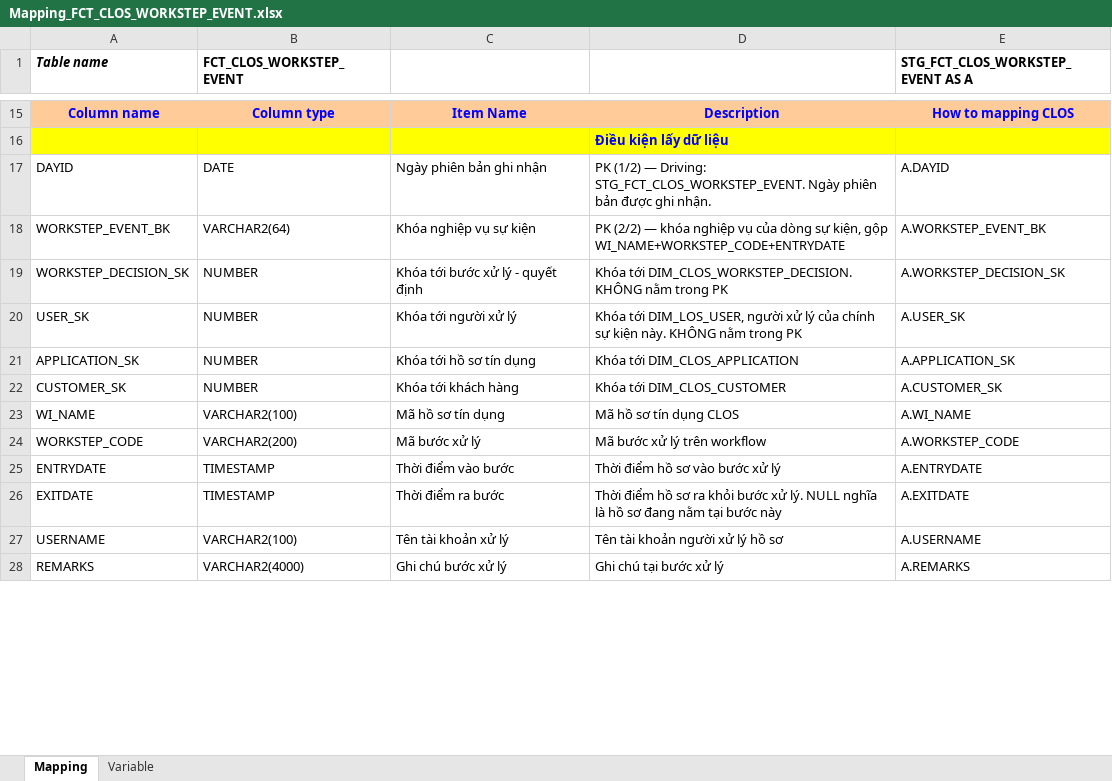
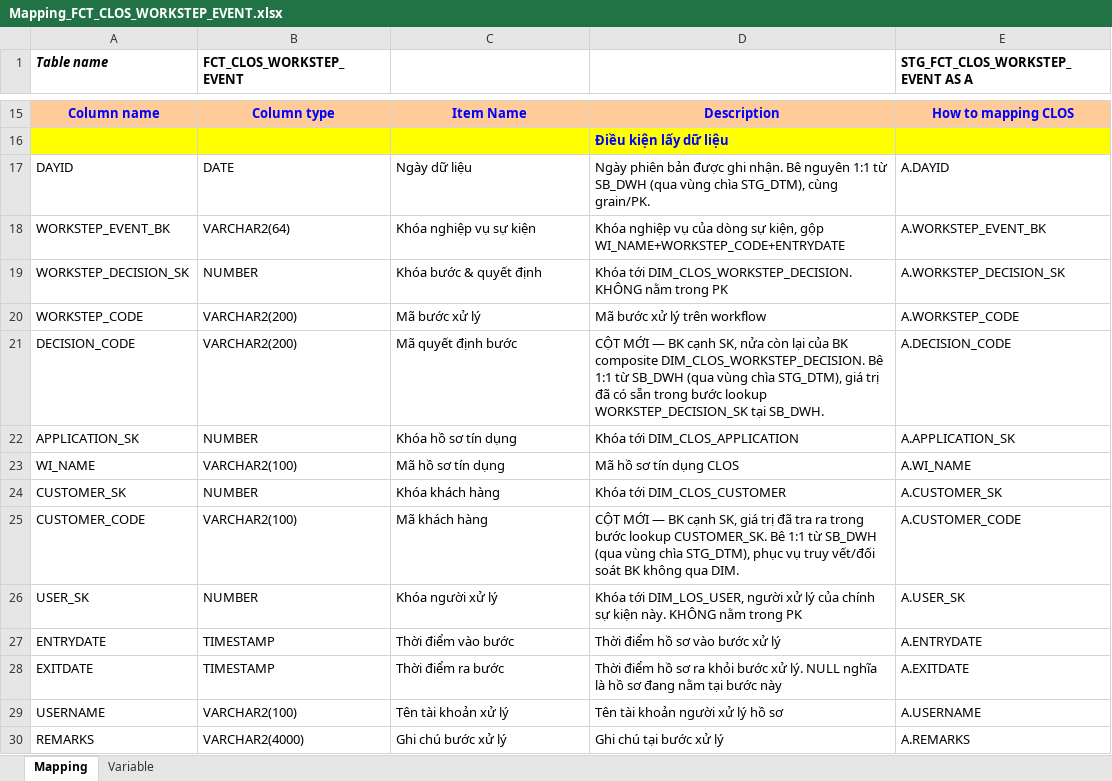
Before and after one commit to chien1198/sb-mapping-gen, an Excel workbook: mapping/PDTD_DTM/Mapping_FCT_CLOS_WORKSTEP_EVENT.xlsx, sheet Mapping, drawn as a sheet; only a part is shown, gaps mark what is left out; values as stored, in another font and other column widths than the file's, no borders; removed rows and columns are numbered as before the commit, all else as after; the diff covers the shown part only; the diff names each change by its address in the sheet, - before the commit and + after, or states it on an @@ line.

```diff
--- a/mapping/PDTD_DTM/Mapping_FCT_CLOS_WORKSTEP_EVENT.xlsx (sheet Mapping)
+++ b/mapping/PDTD_DTM/Mapping_FCT_CLOS_WORKSTEP_EVENT.xlsx (sheet Mapping)
-C17: Ngày phiên bản ghi nhận
+C17: Ngày dữ liệu
-D17: PK (1/2) — Driving: STG_FCT_CLOS_WORKSTEP_EVENT. Ngày phiên bản được ghi nhận.
+D17: Ngày phiên bản được ghi nhận. Bê nguyên 1:1 từ SB_DWH (qua vùng chìa STG_DTM), cùng grain/PK.
-D18: PK (2/2) — khóa nghiệp vụ…
+D18: Khóa nghiệp vụ…
-C19: Khóa tới bước xử lý - quyết định
+C19: Khóa bước & quyết định
-row 20: USER_SK | NUMBER | Khóa tới người xử lý | Khóa tới DIM_LOS_USER, người xử lý của chính sự kiện này. KHÔNG nằm trong PK | A.USER_SK
@@ row 24 moved to row 20: WORKSTEP_CODE @@
+row 21: DECISION_CODE | VARCHAR2(200) | Mã quyết định bước | CỘT MỚI — BK cạnh SK, nửa còn lại của BK composite DIM_CLOS_WORKSTEP_DECISION. Bê 1:1 từ SB_DWH (qua vùng chìa STG_DTM), giá trị đã có sẵn trong bước lookup WORKSTEP_DECISION_SK tại SB_DWH. | A.DECISION_CODE
-C22: Khóa tới hồ sơ tín dụng
+C22: Khóa hồ sơ tín dụng
-row 22: CUSTOMER_SK | NUMBER | Khóa tới khách hàng | Khóa tới DIM_CLOS_CUSTOMER | A.CUSTOMER_SK
+row 24: CUSTOMER_SK | NUMBER | Khóa khách hàng | Khóa tới DIM_CLOS_CUSTOMER | A.CUSTOMER_SK
+row 25: CUSTOMER_CODE | VARCHAR2(100) | Mã khách hàng | CỘT MỚI — BK cạnh SK, giá trị đã tra ra trong bước lookup CUSTOMER_SK. Bê 1:1 từ SB_DWH (qua vùng chìa STG_DTM), phục vụ truy vết/đối soát BK không qua DIM. | A.CUSTOMER_CODE
+row 26: USER_SK | NUMBER | Khóa người xử lý | Khóa tới DIM_LOS_USER, người xử lý của chính sự kiện này. KHÔNG nằm trong PK | A.USER_SK
```
Also changed, not shown: 3 removed rows and 24 edited cells elsewhere in this sheet, mapping/PDTD_DTM/Mapping_FCT_CLOS_APPLICATION.xlsx, mapping/SB_DWH/Mapping_FCT_CLOS_EXCEPTION.xlsx, 26 other files.
